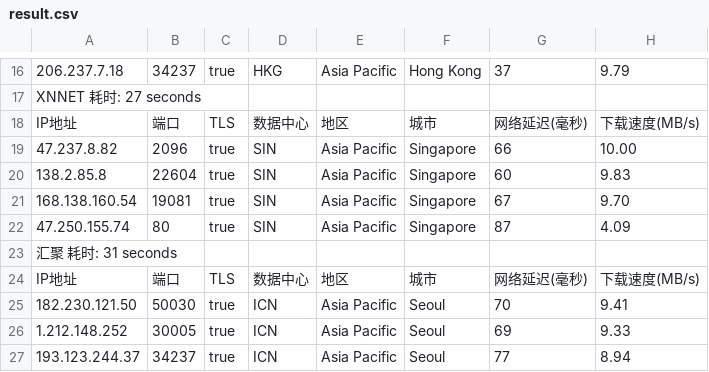
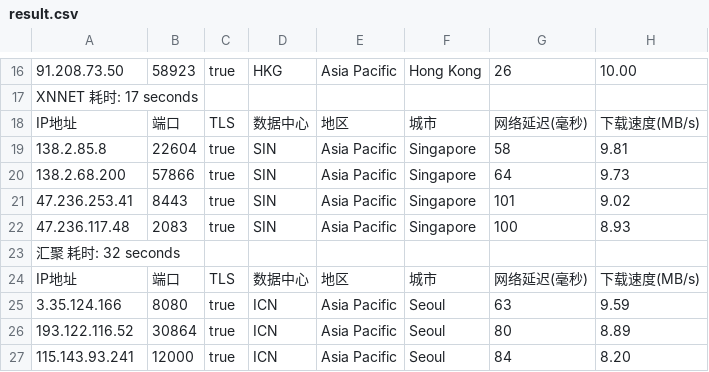
Before and after one commit to fatkun/bestcf, a CSV file: output/result.csv, drawn as a sheet; only a part is shown, gaps mark what is left out; removed rows and columns are numbered as before the commit, all else as after; the diff covers the shown part only; the diff names each change by its address in the sheet, - before the commit and + after, or states it on an @@ line.

```diff
--- a/output/result.csv
+++ b/output/result.csv
-A16: 206.237.7.18
+A16: 91.208.73.50
-B16: 34237
+B16: 58923
-G16: 37
+G16: 26
-H16: 9.79
+H16: 10.00
-A17: XNNET 耗时: 27 seconds
+A17: XNNET 耗时: 17 seconds
-row 19: 47.237.8.82 | 2096 | true | SIN | Asia Pacific | Singapore | 66 | 10.00
-G19: 60
+G19: 58
-H19: 9.83
+H19: 9.81
-A20: 168.138.160.54
+A20: 138.2.68.200
-B20: 19081
+B20: 57866
-G20: 67
+G20: 64
-H20: 9.70
+H20: 9.73
-A21: 47.250.155.74
+A21: 47.236.253.41
-B21: 80
+B21: 8443
-G21: 87
+G21: 101
-H21: 4.09
+H21: 9.02
+row 22: 47.236.117.48 | 2083 | true | SIN | Asia Pacific | Singapore | 100 | 8.93
-A23: 汇聚 耗时: 31 seconds
+A23: 汇聚 耗时: 32 seconds
-A25: 182.230.121.50
+A25: 3.35.124.166
-B25: 50030
+B25: 8080
-G25: 70
+G25: 63
-H25: 9.41
+H25: 9.59
-A26: 1.212.148.252
+A26: 193.122.116.52
-B26: 30005
+B26: 30864
-G26: 69
+G26: 80
-H26: 9.33
+H26: 8.89
-A27: 193.123.244.37
+A27: 115.143.93.241
-B27: 34237
+B27: 12000
-G27: 77
+G27: 84
-H27: 8.94
+H27: 8.20
```
Also changed, not shown: 6 added rows, 6 removed rows and 36 edited cells elsewhere in this file, 1 other file.
